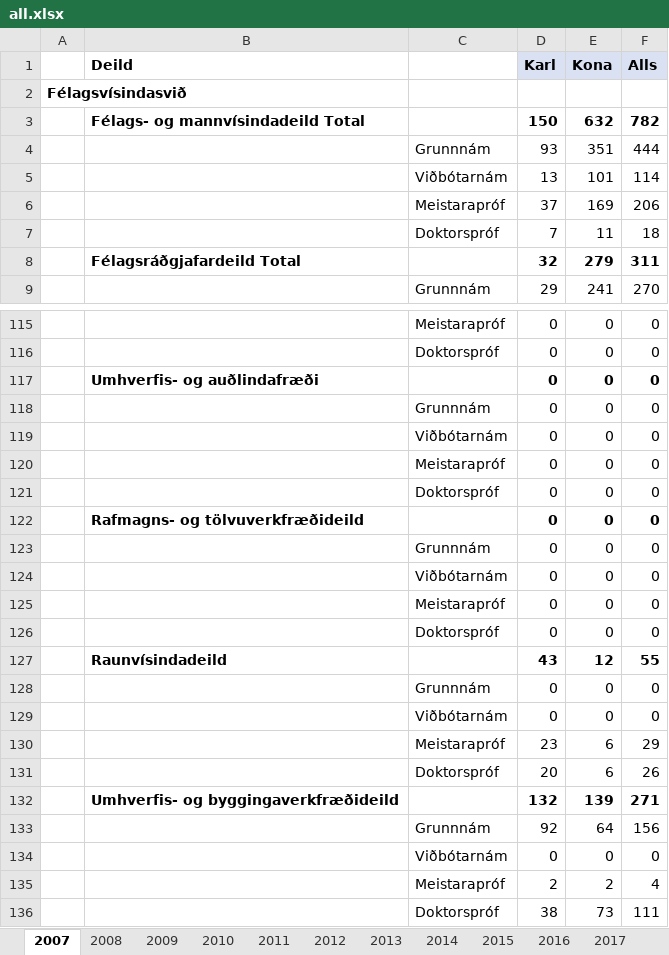
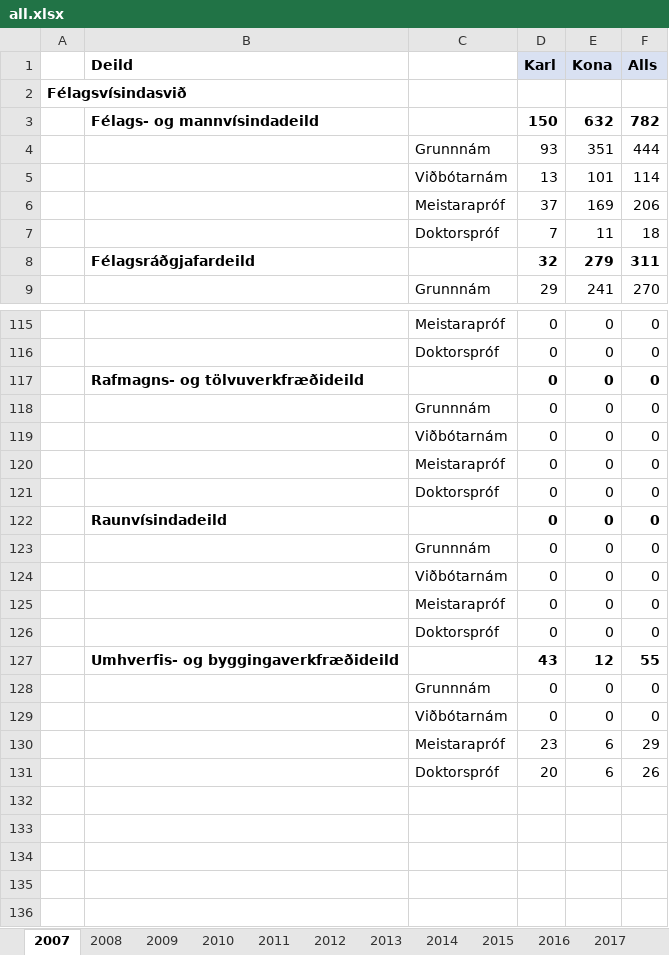
Before and after one commit to Arnarmar0/vidskiptagreind-hopverkefni-1, an Excel workbook: data/skraning/all.xlsx, sheet 2007, drawn as a sheet; only a part is shown, gaps mark what is left out; values as stored, in another font and other column widths than the file's, no borders; removed rows and columns are numbered as before the commit, all else as after; the diff covers the shown part only; the diff names each change by its address in the sheet, - before the commit and + after, or states it on an @@ line.

```diff
--- a/data/skraning/all.xlsx (sheet 2007)
+++ b/data/skraning/all.xlsx (sheet 2007)
-B3 (Deild): Félags- og mannvísindadeild Total
+B3 (Deild): Félags- og mannvísindadeild
-B8 (Deild): Félagsráðgjafardeild Total
+B8 (Deild): Félagsráðgjafardeild
-row 117:  | Umhverfis- og auðlindafræði |  | 0 | 0 | 0
+row 122:  | Raunvísindadeild |  | 0 | 0 | 0
@@ row 118 moved to row 123: Grunnnám @@
@@ row 119 moved to row 124: Viðbótarnám @@
@@ row 120 moved to row 125: Meistarapróf @@
@@ row 121 moved to row 126: Doktorspróf @@
-B127 (Deild): Raunvísindadeild
+B127 (Deild): Umhverfis- og byggingaverkfræðideild
-row 132:  | Umhverfis- og byggingaverkfræðideild |  | 132 | 139 | 271
-row 133:  |  | Grunnnám | 92 | 64 | 156
-row 134:  |  | Viðbótarnám | 0 | 0 | 0
-row 135:  |  | Meistarapróf | 2 | 2 | 4
-row 136:  |  | Doktorspróf | 38 | 73 | 111
```
Also changed, not shown: 1 edited cell elsewhere in this sheet, sheet 2012, sheet 2011, sheet 2010, sheet 2016, sheet 2013, sheet 2017, 8 more sheets, formulas that keep their value, 4 other files.
